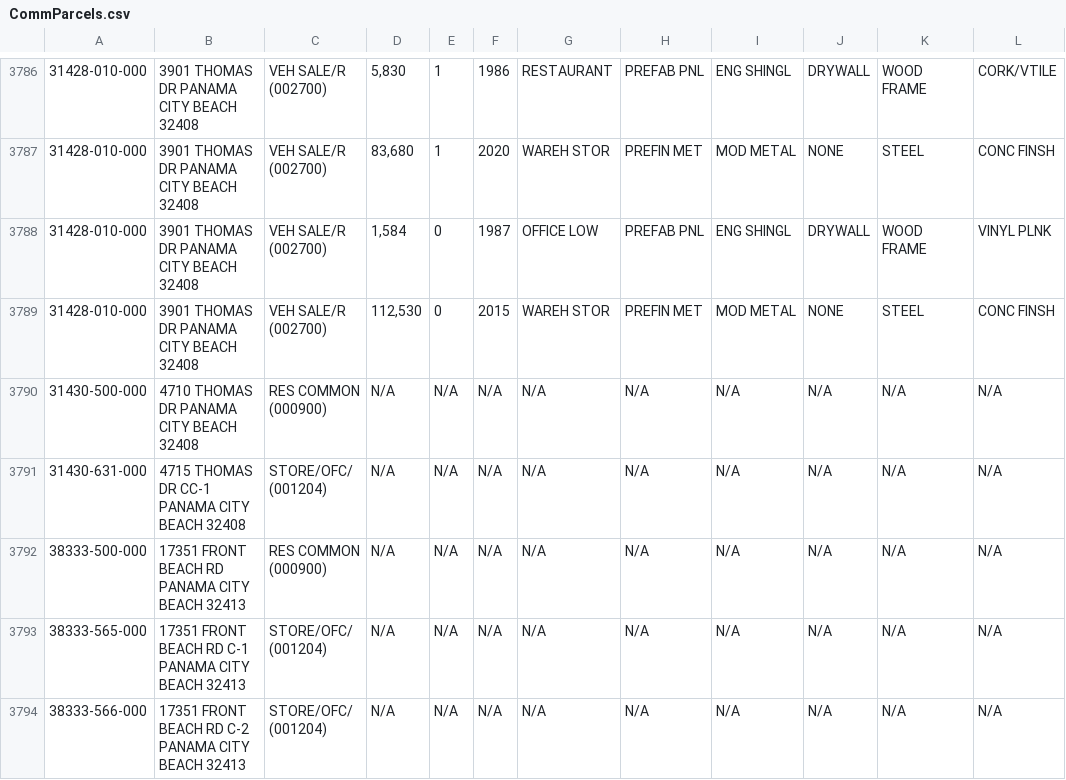
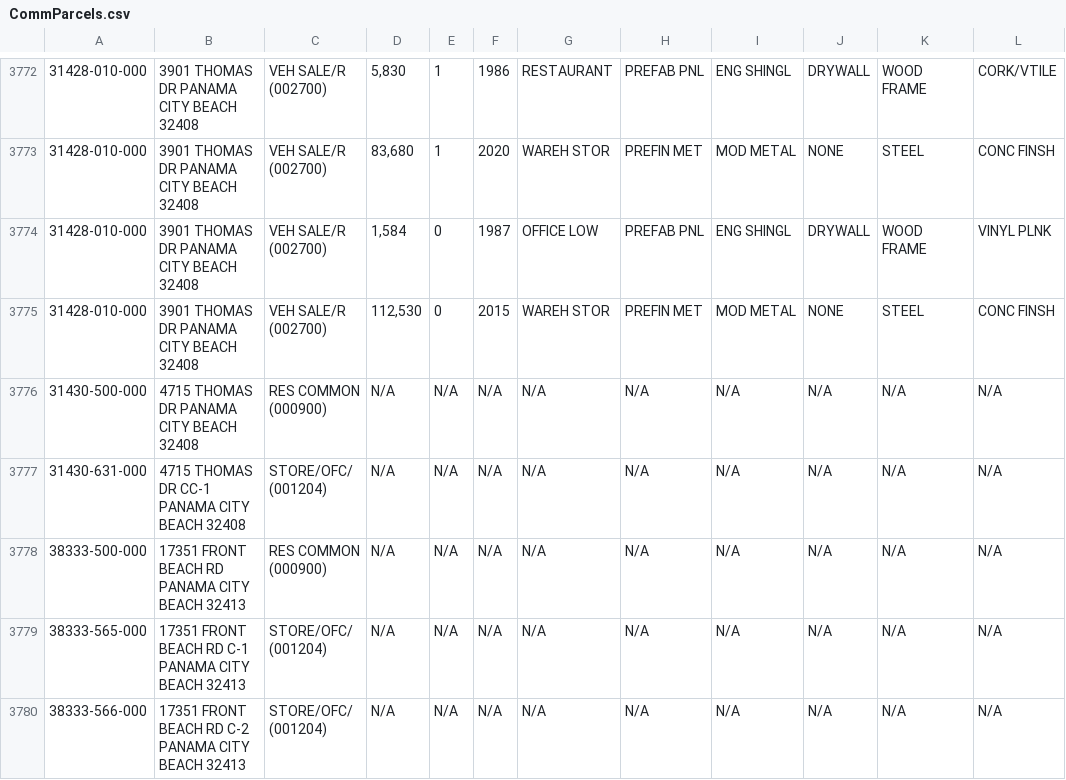
Before and after one commit to kangeles47/DPBWE, a CSV file: CommParcels.csv, drawn as a sheet; only a part is shown, gaps mark what is left out; the diff covers the shown part only.

```diff
--- a/CommParcels.csv
+++ b/CommParcels.csv
@@ -3789,3 +3775,3 @@
 31428-010-000,3901  THOMAS DR   PANAMA CITY BEACH 32408,VEH SALE/R (002700),"112,530",0,2015,WAREH STOR,PREFIN MET,MOD METAL,NONE,STEEL,CONC FINSH
-31430-500-000,4710  THOMAS DR   PANAMA CITY BEACH 32408,RES COMMON (000900),N/A,N/A,N/A,N/A,N/A,N/A,N/A,N/A,N/A
+31430-500-000,4715  THOMAS DR   PANAMA CITY BEACH 32408,RES COMMON (000900),N/A,N/A,N/A,N/A,N/A,N/A,N/A,N/A,N/A
 31430-631-000,4715  THOMAS DR  CC-1 PANAMA CITY BEACH 32408,STORE/OFC/ (001204),N/A,N/A,N/A,N/A,N/A,N/A,N/A,N/A,N/A
```
Also changed, not shown: 14 removed rows and 2 edited cells elsewhere in this file, 1 other file.
